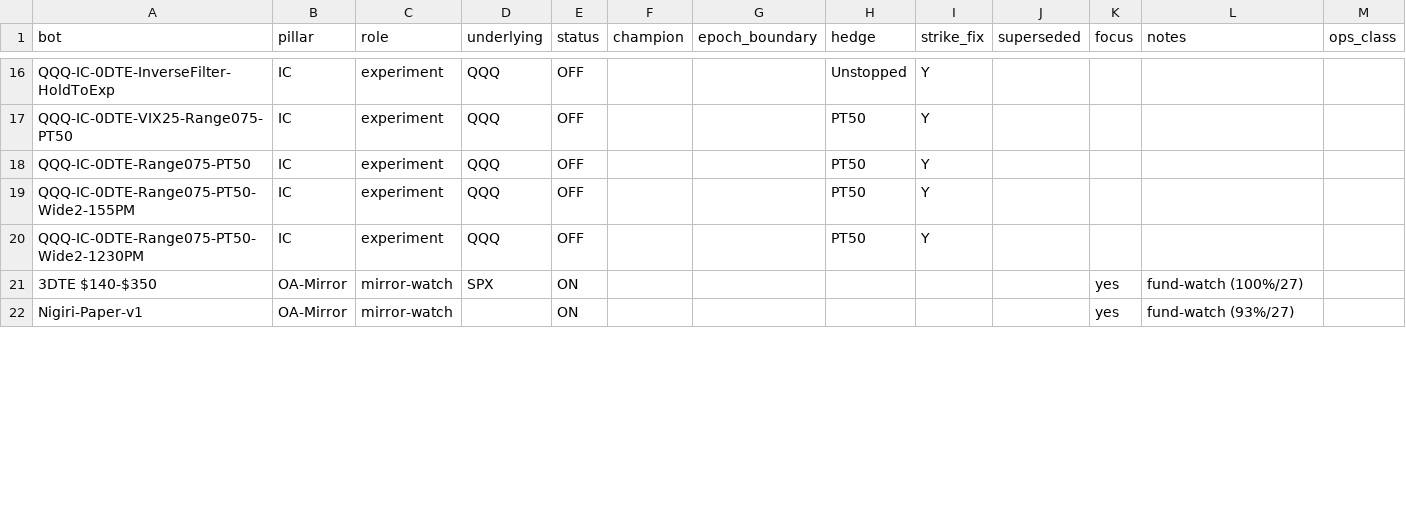
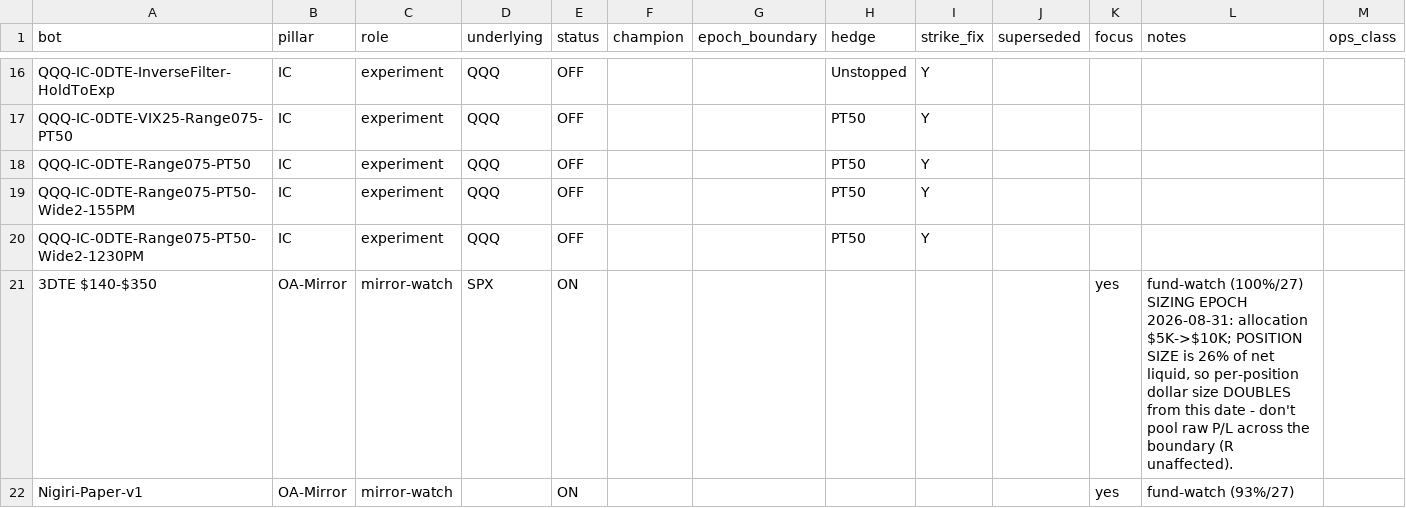
Before and after one commit to chace2827/bot-fleet-v2, a CSV file: data/bots_meta.csv, drawn as a sheet; only a part is shown, gaps mark what is left out; the diff covers the shown part only.

```diff
--- a/data/bots_meta.csv
+++ b/data/bots_meta.csv
@@ -20,3 +20,3 @@ QQQ-IC-0DTE-Range075-PT50-Wide2-155PM,IC,experiment,QQQ,OFF,,,PT50,Y,,,,
 QQQ-IC-0DTE-Range075-PT50-Wide2-1230PM,IC,experiment,QQQ,OFF,,,PT50,Y,,,,
-3DTE $140-$350,OA-Mirror,mirror-watch,SPX,ON,,,,,,yes,fund-watch (100%/27),
+3DTE $140-$350,OA-Mirror,mirror-watch,SPX,ON,,,,,,yes,"fund-watch (100%/27) SIZING EPOCH 2026-08-31: allocation $5K->$10K; POSITION SIZE is 26% of net liquid, so per-position dollar size DOUBLES from this date - don't pool raw P/L across the boundary (R unaffected).",
 Nigiri-Paper-v1,OA-Mirror,mirror-watch,,ON,,,,,,yes,fund-watch (93%/27),
```
Also changed, not shown: 3 edited cells elsewhere in this file, data/bots.csv, data/portfolio.csv, 39 other files.
